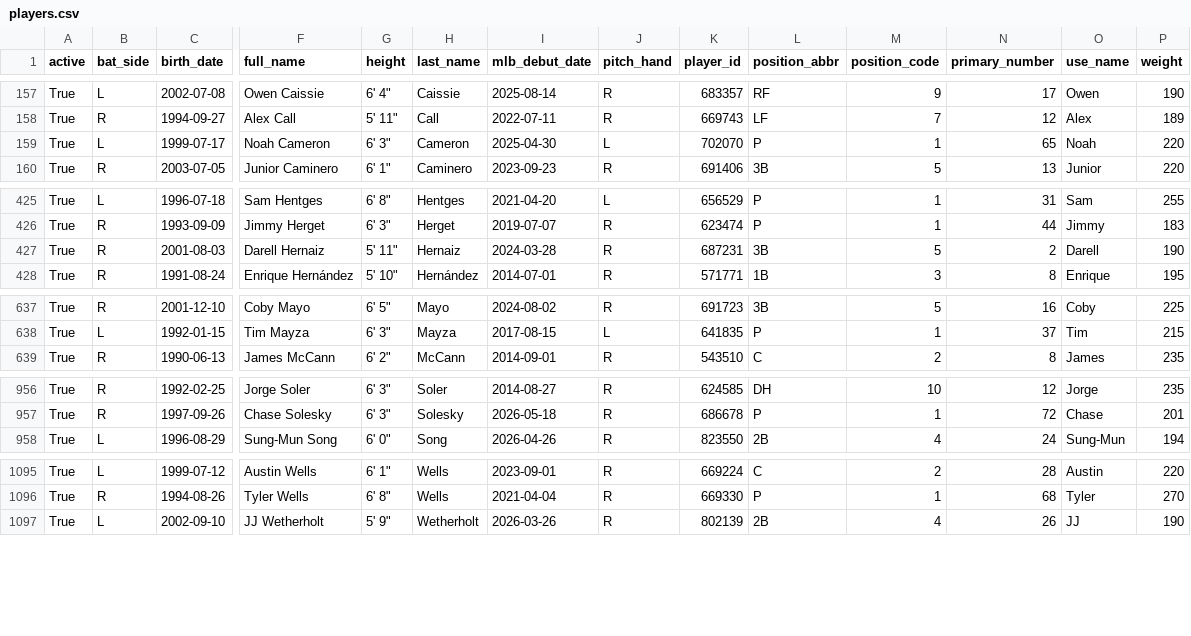
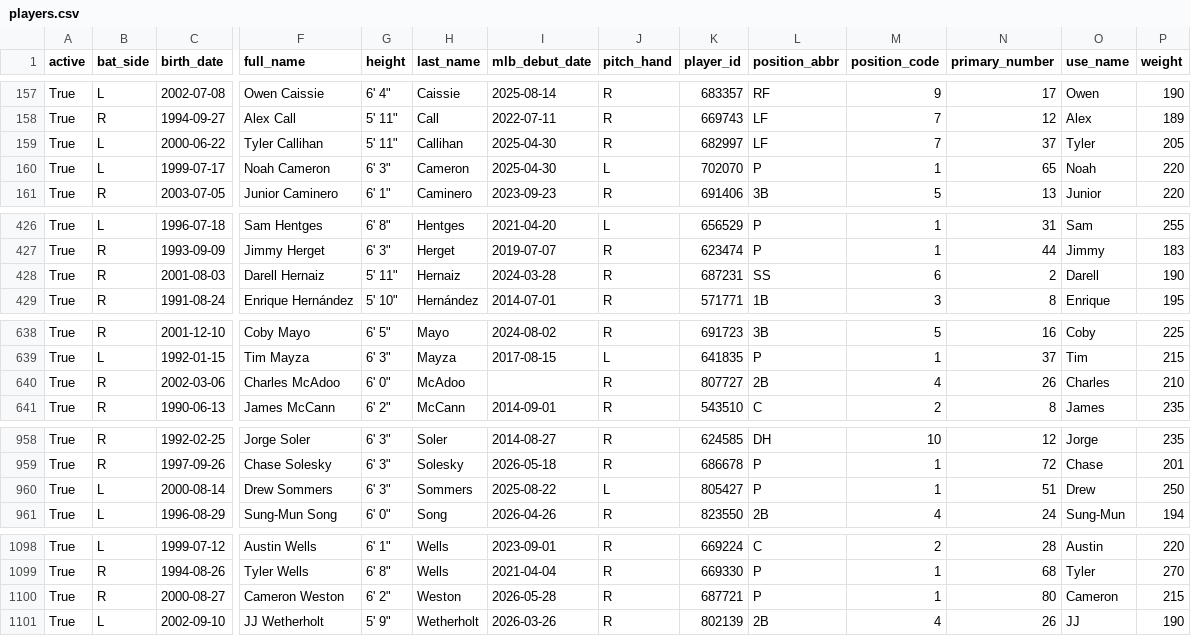
Before and after one commit to fuku8/mlb-data, a CSV file: data/players.csv, drawn as a sheet; only a part is shown, gaps mark what is left out; addresses are those after the commit; rows hold the shown columns only; the diff covers the shown part only; the diff names each change by its address in the sheet, - before the commit and + after, or states it on an @@ line.

```diff
--- a/data/players.csv
+++ b/data/players.csv
+row 159: True | L | 2000-06-22 | Tyler Callihan | 5' 11" | Callihan | 2025-04-30 | R | 682997 | LF | 7 | 37 | Tyler | 205
-L428 (position_abbr): 3B
+L428 (position_abbr): SS
-M428 (position_code): 5
+M428 (position_code): 6
+row 640: True | R | 2002-03-06 | Charles McAdoo | 6' 0" | McAdoo |  | R | 807727 | 2B | 4 | 26 | Charles | 210
+row 960: True | L | 2000-08-14 | Drew Sommers | 6' 3" | Sommers | 2025-08-22 | L | 805427 | P | 1 | 51 | Drew | 250
+row 1100: True | R | 2000-08-27 | Cameron Weston | 6' 2" | Weston | 2026-05-28 | R | 687721 | P | 1 | 80 | Cameron | 215
```
Also changed, not shown: 9 edited cells elsewhere in this file, data/player_fielding.csv, data/player_hitting.csv, 4 other files.
